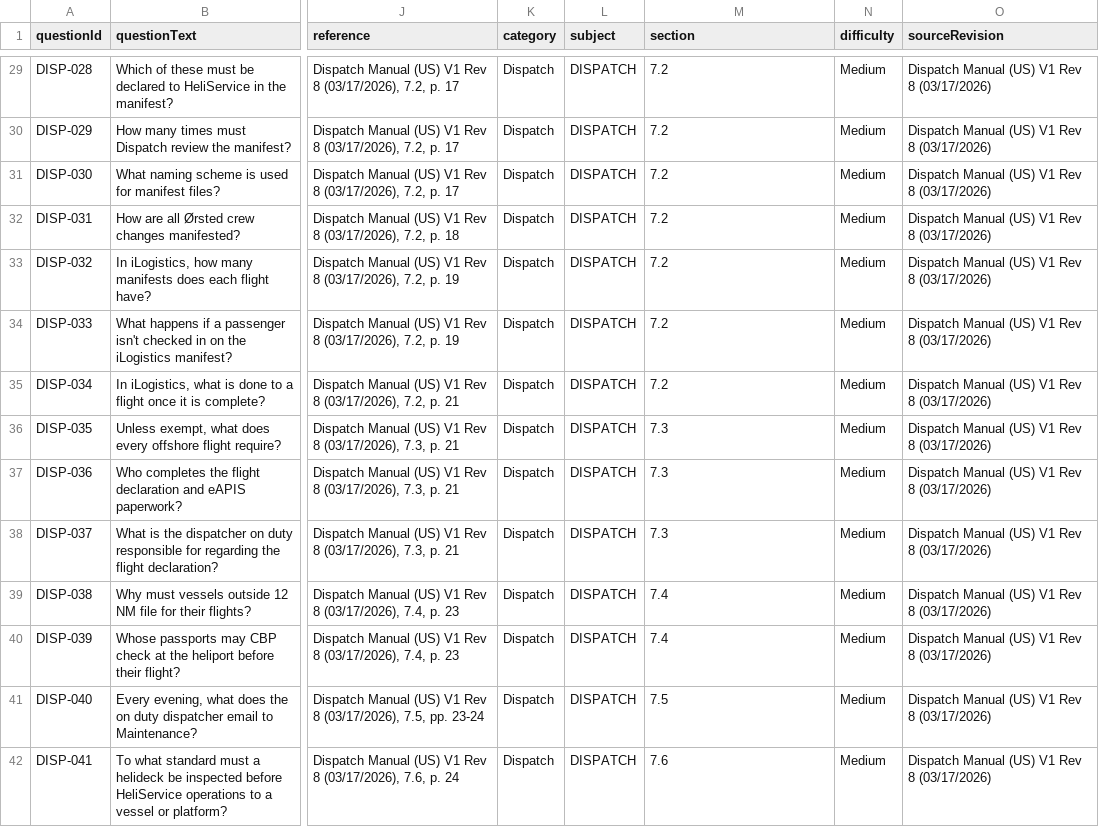
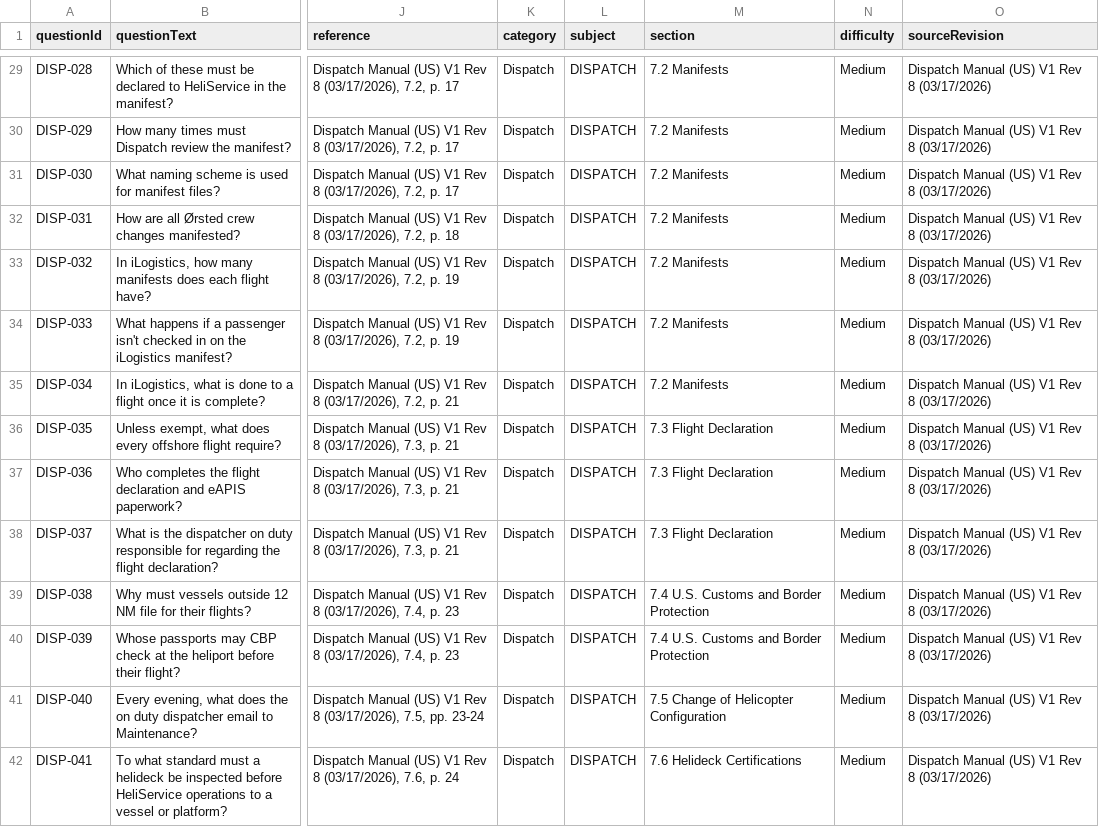
Before and after one commit to wrenandthings/HSUSA-TMS-claude, a CSV file: documents/question-banks/DISPATCH_question_bank.csv, drawn as a sheet; only a part is shown, gaps mark what is left out; the diff covers the shown part only; the diff names each change by its address in the sheet, - before the commit and + after, or states it on an @@ line.

```diff
--- a/documents/question-banks/DISPATCH_question_bank.csv
+++ b/documents/question-banks/DISPATCH_question_bank.csv
-M29:M35 (section): 7.2
+M29:M35 (section): 7.2 Manifests
-M36:M38 (section): 7.3
+M36:M38 (section): 7.3 Flight Declaration
-M39:M40 (section): 7.4
+M39:M40 (section): 7.4 U.S. Customs and Border Protection
-M41 (section): 7.5
+M41 (section): 7.5 Change of Helicopter Configuration
-M42 (section): 7.6
+M42 (section): 7.6 Helideck Certifications
```
Also changed, not shown: 90 edited cells elsewhere in this file, documents/question-banks/GOPS_question_bank.csv, documents/question-banks/HOIST_question_bank.csv, 7 other files.
